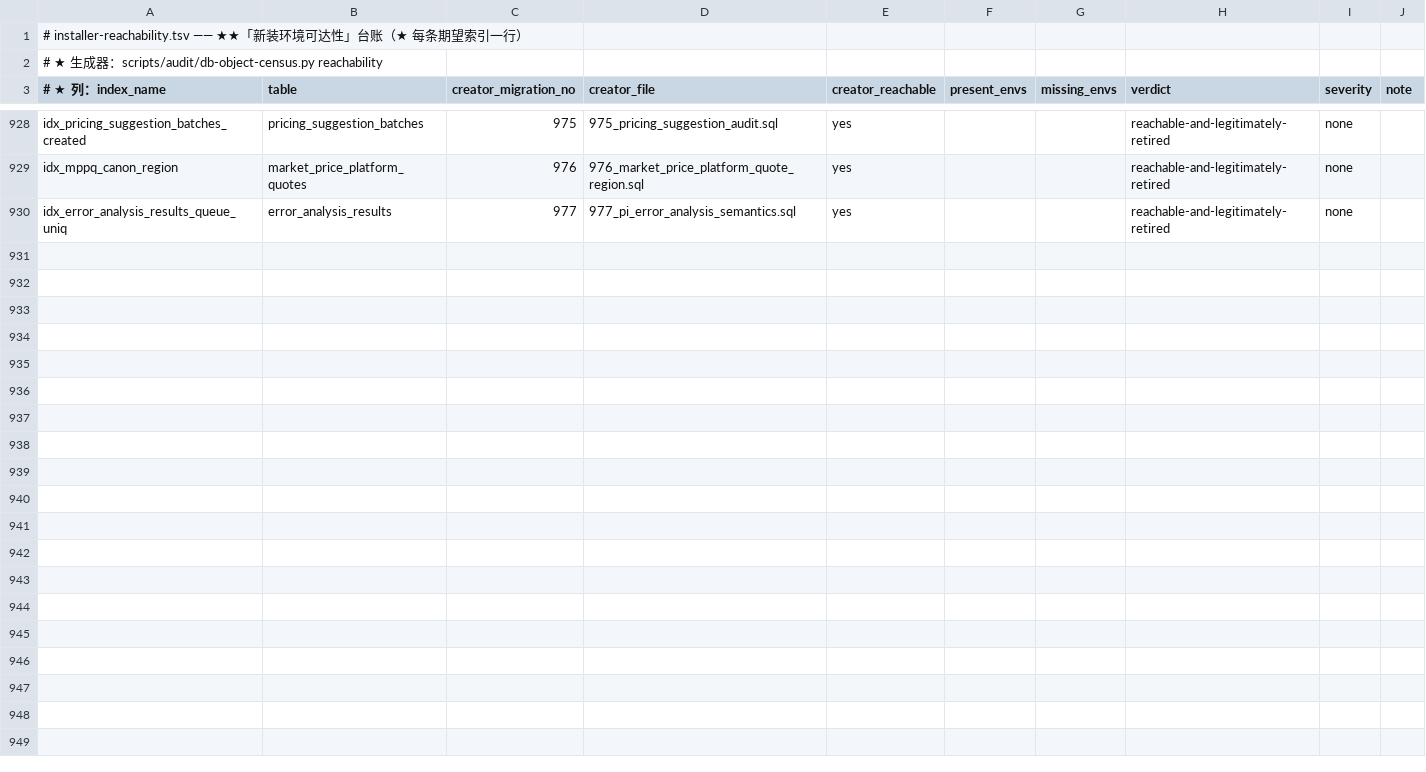
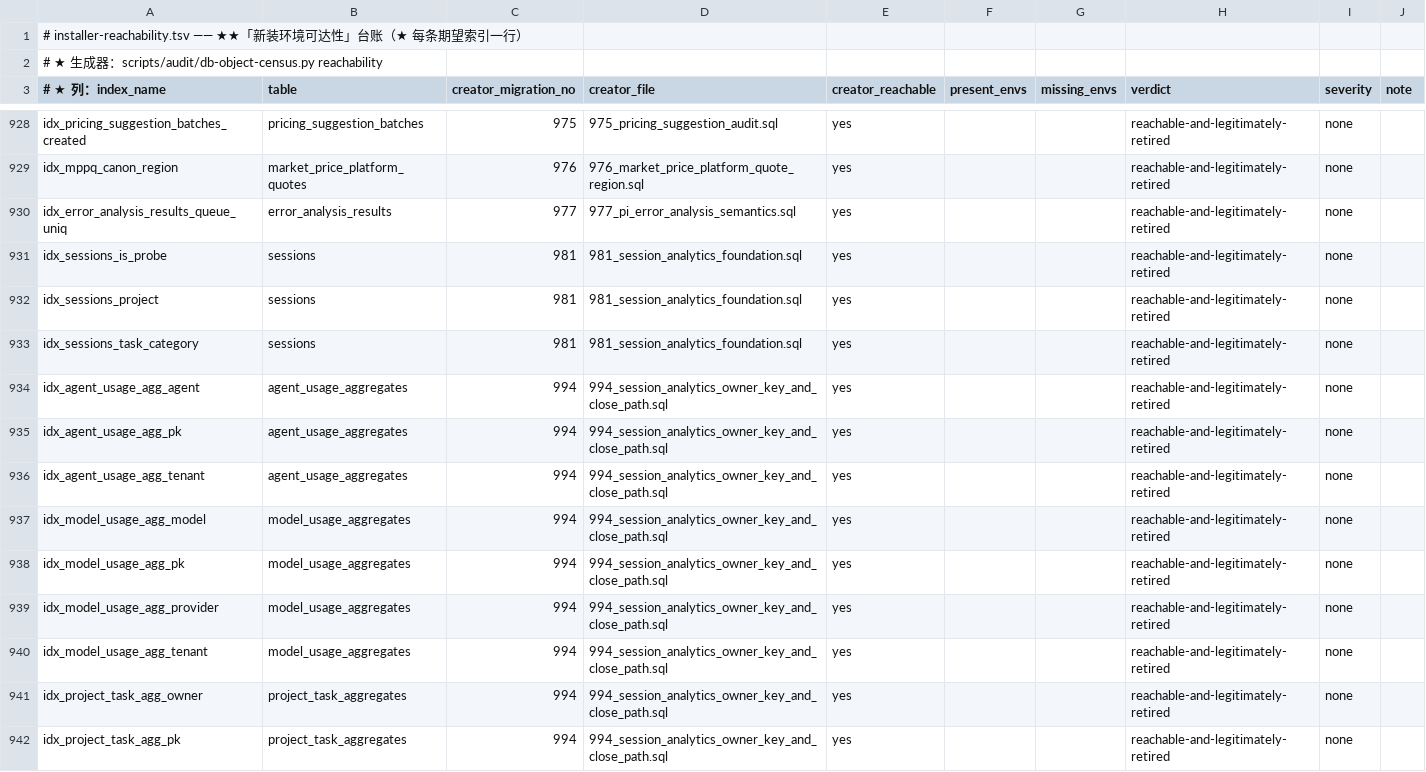
Before and after one commit to halfking/ai-native-gateway-core, a TSV file: scripts/audit/asset/installer-reachability.tsv, drawn as a sheet; only a part is shown, gaps mark what is left out; the diff covers the shown part only; the diff names each change by its address in the sheet, - before the commit and + after, or states it on an @@ line.

Commit message:
feat(error-playbook): 错误处理手册——错误命中手册走标准执行，未知错误 PI 智能体 log+上下文分析后落手册（迁移 995 八面登记）
owner 需求：系统错误先查手册——已知错误类型按预定执行方案执行；未知错误由
PI 智能体做 log 及上下文分析 → 根因 → 执行方案 → 执行修正，并把新错误类型
记录进手册供后续标准模式执行；方案形态 = 动态脚本 / API / AI 提示词。

- 迁移 995：error_playbook_entries（plan_kind 闭集 script/api/prompt，
  表达式唯一索引，auto_execute 默认 FALSE fail-closed）+
  error_playbook_executions（执行留痕 + 每步旧值快照，可按快照回滚）+
  5 条 seed 条目（全部 prompt 型不自动执行，源自仓内事故沉淀）；
  八面登记齐备（canonical/embeddata×2/installer embed+map/runner/tsv/
  docker 通道+产物探针/db-changelog/期望索引台账）
- domains/errorplaybook：匹配（正文模式>类型级）→ 标准执行（白名单动作
  record_note/set_settings_kv(allowlist)/disable_pi_rule/call_admin_api(闭集路由)）
  → 冷却期/awaiting_approval；未知错误经外部分析端点做 log+上下文分析，
  变更类方案过 0.80 置信度门才执行一次修正，条目一定落库（自动完善：
  命中/执行/成败计数 + 失败条目带失败上下文自动重新提炼）
- worker：candidate_failure_logs_hot 错误窗口摄取（watermark），bg.SpawnLoop
  收口；默认关（error_playbook.enabled=false，settings 7 个旋钮热加载）
- admin /api/admin/error-playbook/*：entries CRUD/手动执行/executions 留痕
  /按快照回滚/手动分析/统计；AdminMiddleware fail-closed 注册
- 门：plan 归一化白名单钉测 + 引擎全流程假件测试 + 路由可达/鉴权 401 钉测 +
  sqlguard 995 投递门 + 真库契约测试（本地 PG 实跑：upsert/唯一键/ON CONFLICT
  不覆盖/计数回写/steps 往返/提炼全链对拍）；census 三台账由仓内生成器重生成

```diff
--- a/scripts/audit/asset/installer-reachability.tsv
+++ b/scripts/audit/asset/installer-reachability.tsv
+row 931: idx_sessions_is_probe | sessions | 981 | 981_session_analytics_foundation.sql | yes |  |  | reachable-and-legitimately-retired | none
+row 932: idx_sessions_project | sessions | 981 | 981_session_analytics_foundation.sql | yes |  |  | reachable-and-legitimately-retired | none
+row 933: idx_sessions_task_category | sessions | 981 | 981_session_analytics_foundation.sql | yes |  |  | reachable-and-legitimately-retired | none
+row 934: idx_agent_usage_agg_agent | agent_usage_aggregates | 994 | 994_session_analytics_owner_key_and_close_path.sql | yes |  |  | reachable-and-legitimately-retired | none
+row 935: idx_agent_usage_agg_pk | agent_usage_aggregates | 994 | 994_session_analytics_owner_key_and_close_path.sql | yes |  |  | reachable-and-legitimately-retired | none
+row 936: idx_agent_usage_agg_tenant | agent_usage_aggregates | 994 | 994_session_analytics_owner_key_and_close_path.sql | yes |  |  | reachable-and-legitimately-retired | none
+row 937: idx_model_usage_agg_model | model_usage_aggregates | 994 | 994_session_analytics_owner_key_and_close_path.sql | yes |  |  | reachable-and-legitimately-retired | none
+row 938: idx_model_usage_agg_pk | model_usage_aggregates | 994 | 994_session_analytics_owner_key_and_close_path.sql | yes |  |  | reachable-and-legitimately-retired | none
+row 939: idx_model_usage_agg_provider | model_usage_aggregates | 994 | 994_session_analytics_owner_key_and_close_path.sql | yes |  |  | reachable-and-legitimately-retired | none
+row 940: idx_model_usage_agg_tenant | model_usage_aggregates | 994 | 994_session_analytics_owner_key_and_close_path.sql | yes |  |  | reachable-and-legitimately-retired | none
+row 941: idx_project_task_agg_owner | project_task_aggregates | 994 | 994_session_analytics_owner_key_and_close_path.sql | yes |  |  | reachable-and-legitimately-retired | none
+row 942: idx_project_task_agg_pk | project_task_aggregates | 994 | 994_session_analytics_owner_key_and_close_path.sql | yes |  |  | reachable-and-legitimately-retired | none
```
Also changed, not shown: 11 added rows and 3 edited cells elsewhere in this file, scripts/audit/asset/db-object-expect.tsv, scripts/audit/asset/db-object-gap-ledger.tsv, 28 other files.
